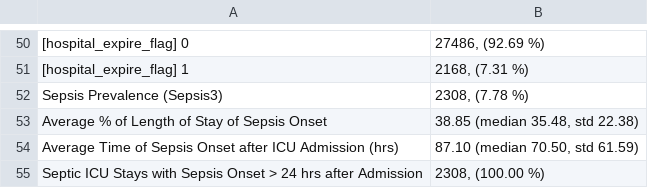
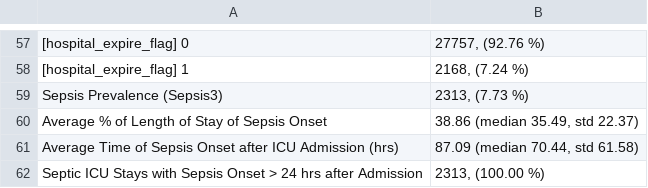
Before and after one commit to isears/tabnet-sepsis, a CSV file: results/table1.csv, drawn as a sheet; only a part is shown, gaps mark what is left out; addresses are those after the commit; the diff covers the shown part only; the diff names each change by its address in the sheet, - before the commit and + after, or states it on an @@ line.

```diff
--- a/results/table1.csv
+++ b/results/table1.csv
-B57: 27486, (92.69 %)
+B57: 27757, (92.76 %)
-B58: 2168, (7.31 %)
+B58: 2168, (7.24 %)
-B59: 2308, (7.78 %)
+B59: 2313, (7.73 %)
-B60: 38.85 (median 35.48, std 22.38)
+B60: 38.86 (median 35.49, std 22.37)
-B61: 87.10 (median 70.50, std 61.59)
+B61: 87.09 (median 70.44, std 61.58)
-B62: 2308, (100.00 %)
+B62: 2313, (100.00 %)
```
Also changed, not shown: 31 added rows, 24 removed rows and 25 edited cells elsewhere in this file, 3 other files.
